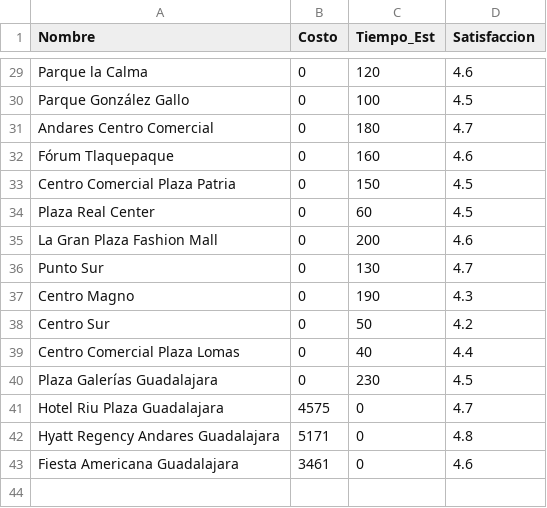
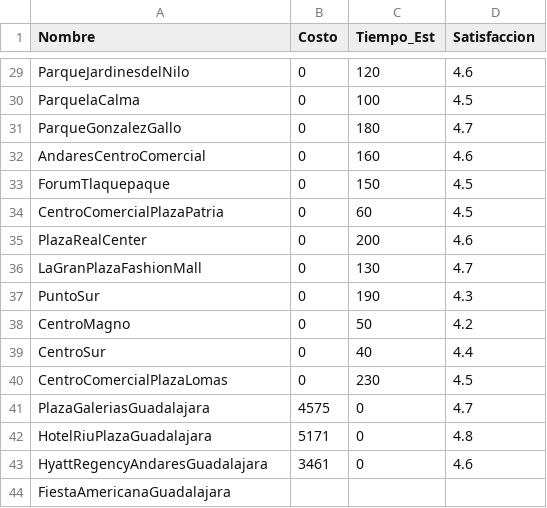
Before and after one commit to Samantha2503/Datasets, a CSV file: Tabla_satisfaccion.csv, drawn as a sheet; only a part is shown, gaps mark what is left out; the diff covers the shown part only; the diff names each change by its address in the sheet, - before the commit and + after, or states it on an @@ line.

```diff
--- a/Tabla_satisfaccion.csv
+++ b/Tabla_satisfaccion.csv
-A29 (Nombre): Parque la Calma
+A29 (Nombre): ParqueJardinesdelNilo
-A30 (Nombre): Parque González Gallo
+A30 (Nombre): ParquelaCalma
-A31 (Nombre): Andares Centro Comercial
+A31 (Nombre): ParqueGonzalezGallo
-A32 (Nombre): Fórum Tlaquepaque
+A32 (Nombre): AndaresCentroComercial
-A33 (Nombre): Centro Comercial Plaza Patria
+A33 (Nombre): ForumTlaquepaque
-A34 (Nombre): Plaza Real Center
+A34 (Nombre): CentroComercialPlazaPatria
-A35 (Nombre): La Gran Plaza Fashion Mall
+A35 (Nombre): PlazaRealCenter
-A36 (Nombre): Punto Sur
+A36 (Nombre): LaGranPlazaFashionMall
-A37 (Nombre): Centro Magno
+A37 (Nombre): PuntoSur
-A38 (Nombre): Centro Sur
+A38 (Nombre): CentroMagno
-A39 (Nombre): Centro Comercial Plaza Lomas
+A39 (Nombre): CentroSur
-A40 (Nombre): Plaza Galerías Guadalajara
+A40 (Nombre): CentroComercialPlazaLomas
-A41 (Nombre): Hotel Riu Plaza Guadalajara
+A41 (Nombre): PlazaGaleriasGuadalajara
-A42 (Nombre): Hyatt Regency Andares Guadalajara
+A42 (Nombre): HotelRiuPlazaGuadalajara
-A43 (Nombre): Fiesta Americana Guadalajara
+A43 (Nombre): HyattRegencyAndaresGuadalajara
+row 44: FiestaAmericanaGuadalajara
```
Also changed, not shown: 27 edited cells elsewhere in this file.
